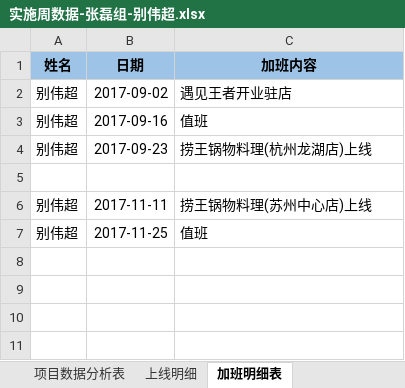
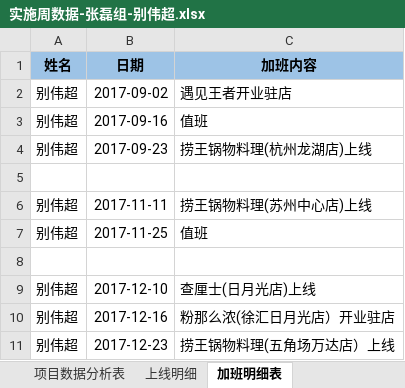
Before and after one commit to lx90735/zhangleizu, an Excel workbook: 个人/别伟超/实施周数据-张磊组-别伟超.xlsx, sheet 加班明细表, drawn as a sheet; values as stored, in another font and other column widths than the file's, no borders; the diff names each change by its address in the sheet, - before the commit and + after, or states it on an @@ line.

Commit message:
加班

```diff
--- a/个人/别伟超/实施周数据-张磊组-别伟超.xlsx (sheet 加班明细表)
+++ b/个人/别伟超/实施周数据-张磊组-别伟超.xlsx (sheet 加班明细表)
+row 8: (empty)
+row 9: 别伟超 | 2017-12-10 | 查厘士(日月光店)上线
+row 10: 别伟超 | 2017-12-16 | 粉那么浓(徐汇日月光店）开业驻店
+row 11: 别伟超 | 2017-12-23 | 捞王锅物料理(五角场万达店）上线
```
